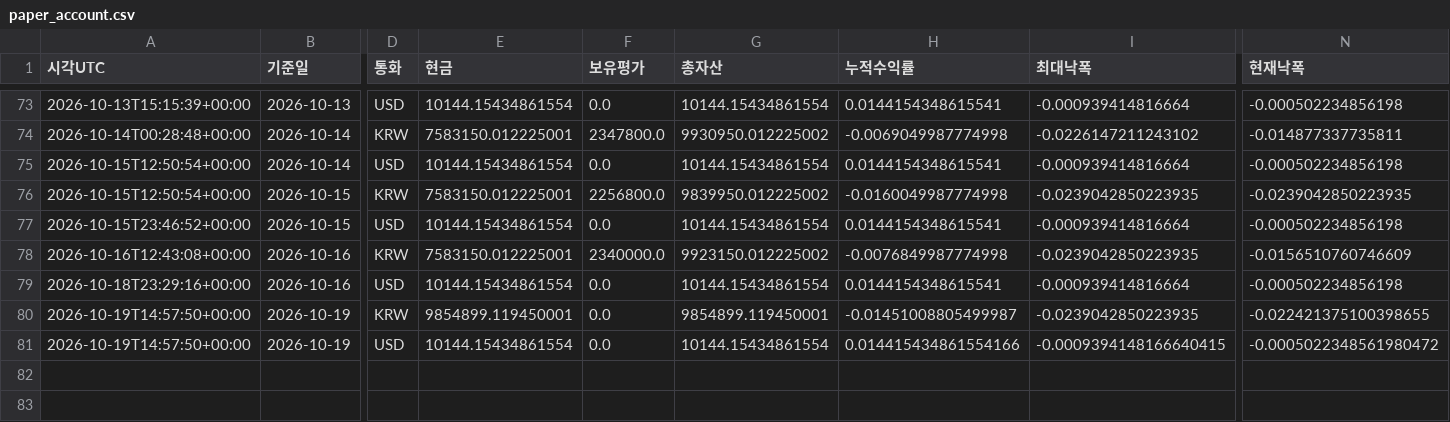
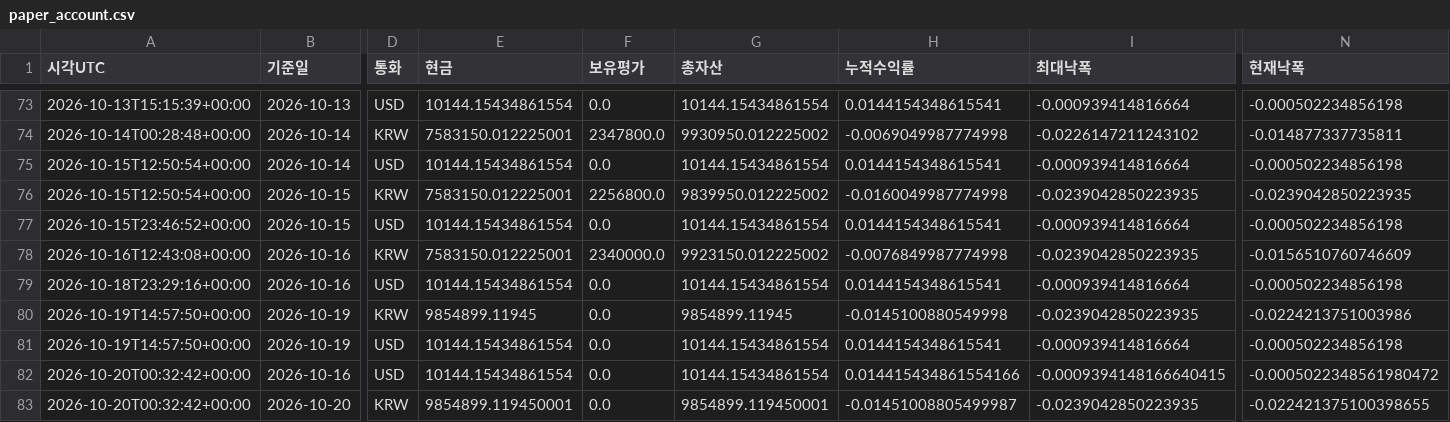
Before and after one commit to dg4200355-arch/apex-ai-trading-bot, a CSV file: reports/paper_account.csv, drawn as a sheet; only a part is shown, gaps mark what is left out; rows hold the shown columns only; the diff names each change by its address in the sheet, - before the commit and + after, or states it on an @@ line.

```diff
--- a/reports/paper_account.csv
+++ b/reports/paper_account.csv
-E80 (현금): 9854899.119450001
+E80 (현금): 9854899.11945
-G80 (총자산): 9854899.119450001
+G80 (총자산): 9854899.11945
-H80 (누적수익률): -0.01451008805499987
+H80 (누적수익률): -0.0145100880549998
-N80 (현재낙폭): -0.022421375100398655
+N80 (현재낙폭): -0.0224213751003986
-H81 (누적수익률): 0.014415434861554166
+H81 (누적수익률): 0.0144154348615541
-I81 (최대낙폭): -0.0009394148166640415
+I81 (최대낙폭): -0.000939414816664
-N81 (현재낙폭): -0.0005022348561980472
+N81 (현재낙폭): -0.000502234856198
+row 82: 2026-10-20T00:32:42+00:00 | 2026-10-16 | USD | 10144.15434861554 | 0.0 | 10144.15434861554 | 0.014415434861554166 | -0.0009394148166640415 | -0.0005022348561980472
+row 83: 2026-10-20T00:32:42+00:00 | 2026-10-20 | KRW | 9854899.119450001 | 0.0 | 9854899.119450001 | -0.01451008805499987 | -0.0239042850223935 | -0.022421375100398655
```
Also changed, not shown: reports/latest_confirmation.csv, reports/paper_forward.csv, 12 other files.
